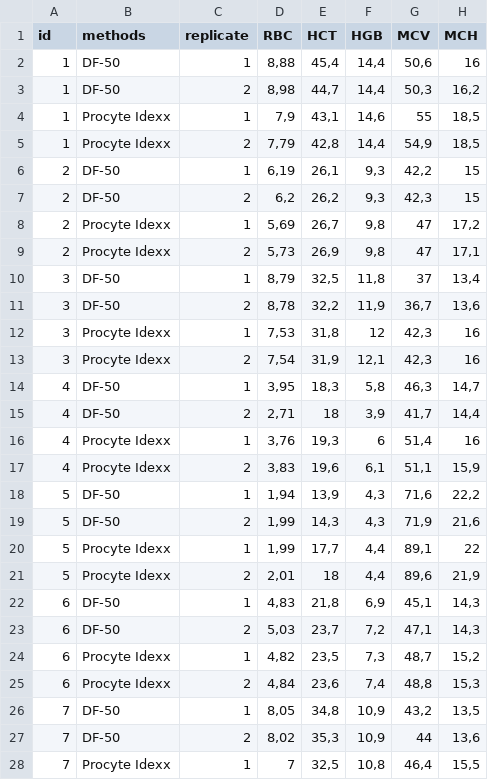
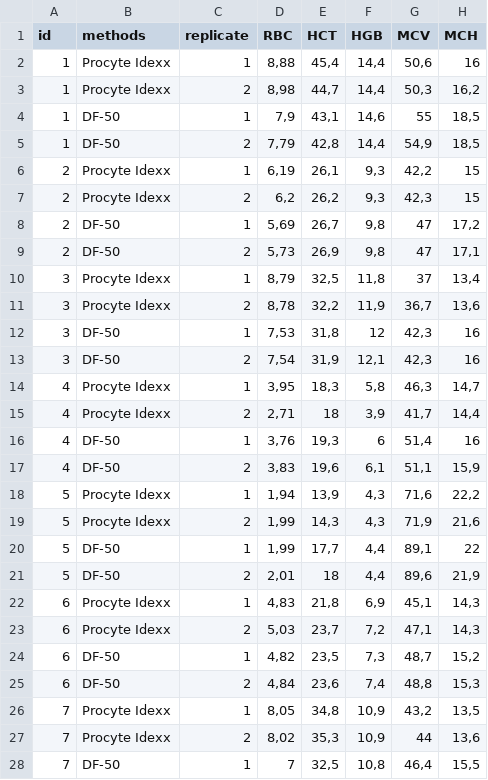
Before and after one commit to FrancescoTranquillo/MethComp, a CSV file: gatti.csv, drawn as a sheet; only a part is shown; the diff covers the shown part only; the diff names each change by its address in the sheet, - before the commit and + after, or states it on an @@ line.

```diff
--- a/gatti.csv
+++ b/gatti.csv
-B2:B3 (methods): DF-50
+B2:B3 (methods): Procyte Idexx
-B4:B5 (methods): Procyte Idexx
+B4:B5 (methods): DF-50
-B6:B7 (methods): DF-50
+B6:B7 (methods): Procyte Idexx
-B8:B9 (methods): Procyte Idexx
+B8:B9 (methods): DF-50
-B10:B11 (methods): DF-50
+B10:B11 (methods): Procyte Idexx
-B12:B13 (methods): Procyte Idexx
+B12:B13 (methods): DF-50
-B14:B15 (methods): DF-50
+B14:B15 (methods): Procyte Idexx
-B16:B17 (methods): Procyte Idexx
+B16:B17 (methods): DF-50
-B18:B19 (methods): DF-50
+B18:B19 (methods): Procyte Idexx
-B20:B21 (methods): Procyte Idexx
+B20:B21 (methods): DF-50
-B22:B23 (methods): DF-50
+B22:B23 (methods): Procyte Idexx
-B24:B25 (methods): Procyte Idexx
+B24:B25 (methods): DF-50
-B26:B27 (methods): DF-50
+B26:B27 (methods): Procyte Idexx
-B28 (methods): Procyte Idexx
+B28 (methods): DF-50
```
Also changed, not shown: 173 edited cells elsewhere in this file, cani.csv, 11 other files.
